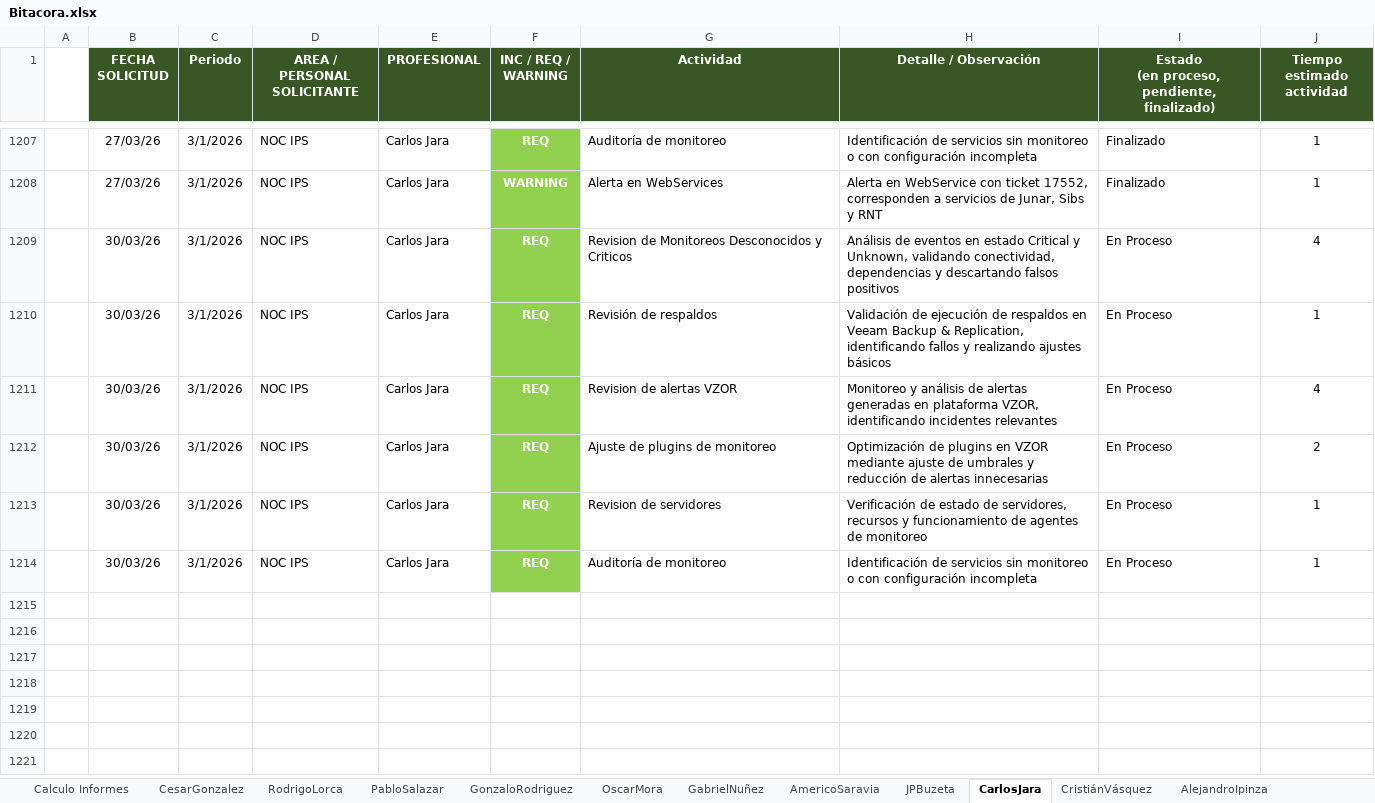
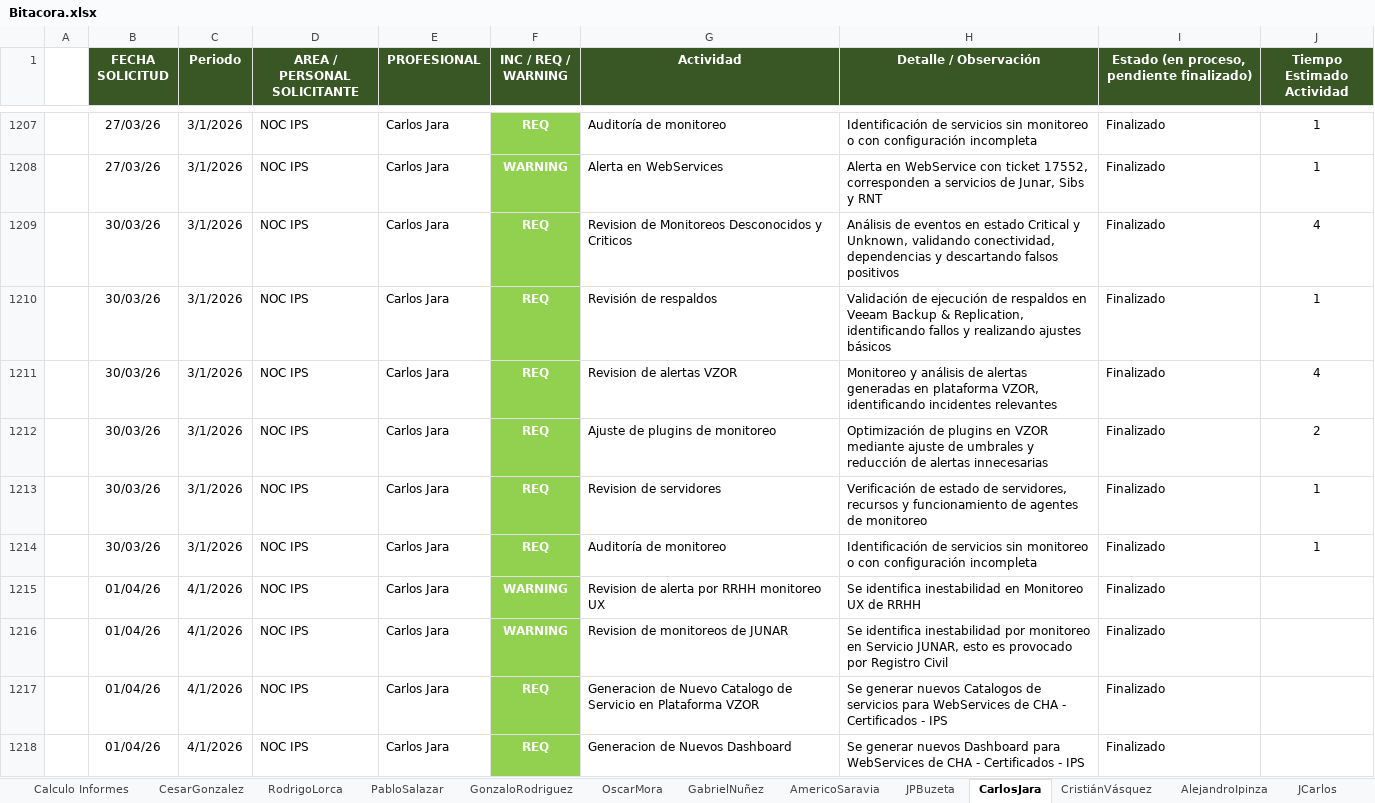
Before and after one commit to MagpMax/Auxiliar, an Excel workbook: Docs/Bitacora.xlsx, sheet CarlosJara, drawn as a sheet; only a part is shown, gaps mark what is left out; values as stored, in another font and other column widths than the file's, no borders; conditional formats not drawn; ↵ is a line break in a cell; the diff covers the shown part only; the diff names each change by its address in the sheet, - before the commit and + after, or states it on an @@ line.

```diff
--- a/Docs/Bitacora.xlsx (sheet CarlosJara)
+++ b/Docs/Bitacora.xlsx (sheet CarlosJara)
+sheet tab: JCarlos
-I1: Estado ↵ (en proceso, pendiente, finalizado)
+I1: Estado (en proceso, pendiente finalizado)
-J1: Tiempo estimado ↵ actividad
+J1: Tiempo Estimado Actividad
-I1209:I1214: En Proceso
+I1209:I1214: Finalizado
+row 1215:  | 01/04/26 | 4/1/2026 | NOC IPS | Carlos Jara | WARNING | Revision de alerta por RRHH monitoreo UX | Se identifica inestabilidad en Monitoreo UX de RRHH | Finalizado
+row 1216:  | 01/04/26 | 4/1/2026 | NOC IPS | Carlos Jara | WARNING | Revision de monitoreos de JUNAR | Se identifica inestabilidad por monitoreo en Servicio JUNAR, esto es provocado por Registro Civil | Finalizado
+row 1217:  | 01/04/26 | 4/1/2026 | NOC IPS | Carlos Jara | REQ | Generacion de Nuevo Catalogo de Servicio en Plataforma VZOR | Se generar nuevos Catalogos de servicios para WebServices de CHA - Certificados - IPS | Finalizado
+row 1218:  | 01/04/26 | 4/1/2026 | NOC IPS | Carlos Jara | REQ | Generacion de Nuevos Dashboard | Se generar nuevos Dashboard para WebServices de CHA - Certificados - IPS | Finalizado
```
Also changed, not shown: 173 added rows elsewhere in this sheet, sheet AmericoSaravia, sheet JPBuzeta, sheet CristiánVásquez, sheet OscarMora, sheet GabrielNuñez, sheet RodrigoLorca, 4 more sheets, formulas that keep their value, charts or pictures, 7 other files.
